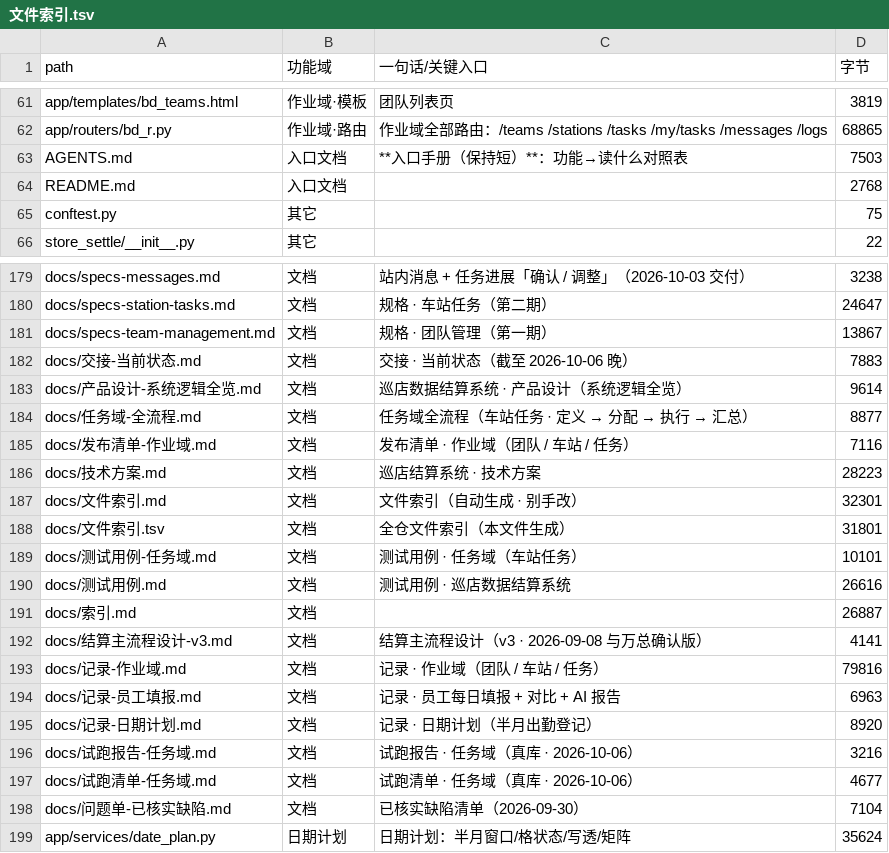
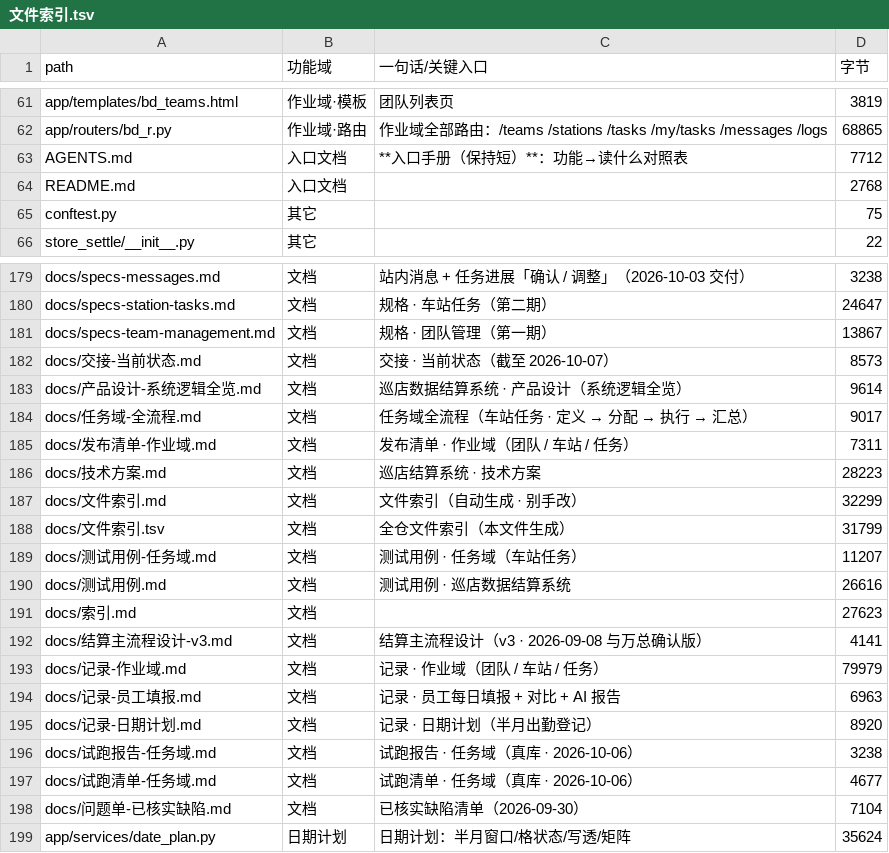
Before and after one commit to seraphimlc/store_system, a TSV file: docs/文件索引.tsv, drawn as a sheet; only a part is shown, gaps mark what is left out.

```diff
--- a/docs/文件索引.tsv
+++ b/docs/文件索引.tsv
@@ -62,3 +62,3 @@ app/templates/bd_teams.html	作业域·模板	团队列表页	3819
 app/routers/bd_r.py	作业域·路由	作业域全部路由：/teams /stations /tasks /my/tasks /messages /logs	68865
-AGENTS.md	入口文档	**入口手册（保持短）**：功能→读什么对照表	7503
+AGENTS.md	入口文档	**入口手册（保持短）**：功能→读什么对照表	7712
 README.md	入口文档		2768
@@ -181,17 +181,17 @@ docs/specs-station-tasks.md	文档	规格 · 车站任务（第二期）	24647
 docs/specs-team-management.md	文档	规格 · 团队管理（第一期）	13867
-docs/交接-当前状态.md	文档	交接 · 当前状态（截至 2026-10-06 晚）	7883
+docs/交接-当前状态.md	文档	交接 · 当前状态（截至 2026-10-07）	8573
 docs/产品设计-系统逻辑全览.md	文档	巡店数据结算系统 · 产品设计（系统逻辑全览）	9614
-docs/任务域-全流程.md	文档	任务域全流程（车站任务 · 定义 → 分配 → 执行 → 汇总）	8877
-docs/发布清单-作业域.md	文档	发布清单 · 作业域（团队 / 车站 / 任务）	7116
+docs/任务域-全流程.md	文档	任务域全流程（车站任务 · 定义 → 分配 → 执行 → 汇总）	9017
+docs/发布清单-作业域.md	文档	发布清单 · 作业域（团队 / 车站 / 任务）	7311
 docs/技术方案.md	文档	巡店结算系统 · 技术方案	28223
-docs/文件索引.md	文档	文件索引（自动生成 · 别手改）	32301
-docs/文件索引.tsv	文档	全仓文件索引（本文件生成）	31801
-docs/测试用例-任务域.md	文档	测试用例 · 任务域（车站任务）	10101
+docs/文件索引.md	文档	文件索引（自动生成 · 别手改）	32299
+docs/文件索引.tsv	文档	全仓文件索引（本文件生成）	31799
+docs/测试用例-任务域.md	文档	测试用例 · 任务域（车站任务）	11207
 docs/测试用例.md	文档	测试用例 · 巡店数据结算系统	26616
-docs/索引.md	文档		26887
+docs/索引.md	文档		27623
 docs/结算主流程设计-v3.md	文档	结算主流程设计（v3 · 2026-09-08 与万总确认版）	4141
-docs/记录-作业域.md	文档	记录 · 作业域（团队 / 车站 / 任务）	79816
+docs/记录-作业域.md	文档	记录 · 作业域（团队 / 车站 / 任务）	79979
 docs/记录-员工填报.md	文档	记录 · 员工每日填报 + 对比 + AI 报告	6963
 docs/记录-日期计划.md	文档	记录 · 日期计划（半月出勤登记）	8920
-docs/试跑报告-任务域.md	文档	试跑报告 · 任务域（真库 · 2026-10-06）	3216
+docs/试跑报告-任务域.md	文档	试跑报告 · 任务域（真库 · 2026-10-06）	3238
 docs/试跑清单-任务域.md	文档	试跑清单 · 任务域（真库 · 2026-10-06）	4677
```
Also changed, not shown: 11 other files.
